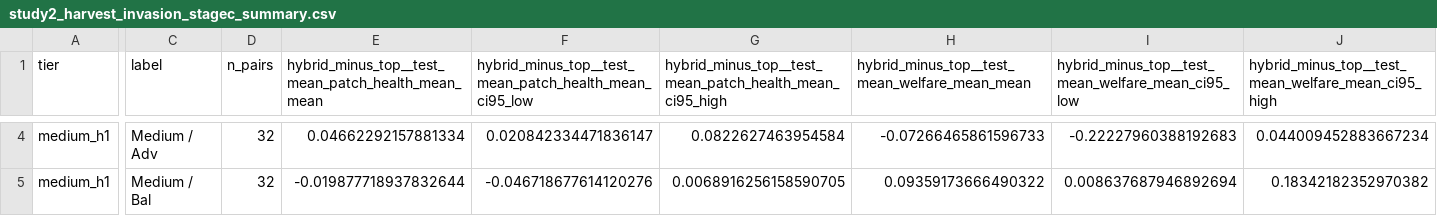
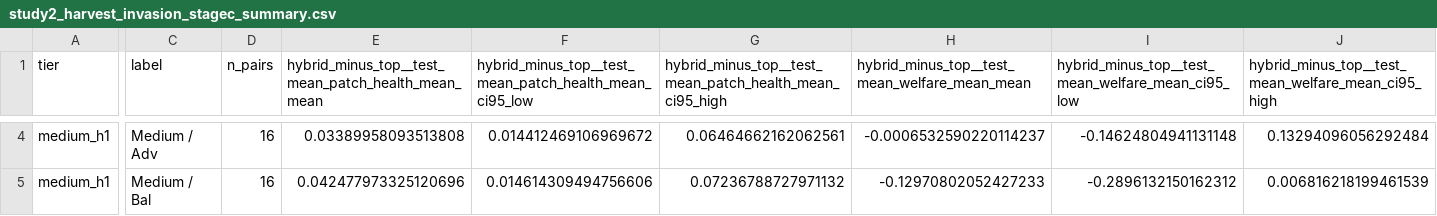
Before and after one commit to TallowCatch/invasion-commons, a CSV file: paper/paper_v2/figures/study2_harvest_invasion_stagec_summary.csv, drawn as a sheet; only a part is shown, gaps mark what is left out; the diff covers the shown part only; the diff names each change by its address in the sheet, - before the commit and + after, or states it on an @@ line.

```diff
--- a/paper/paper_v2/figures/study2_harvest_invasion_stagec_summary.csv
+++ b/paper/paper_v2/figures/study2_harvest_invasion_stagec_summary.csv
-D4:D5 (n_pairs): 32
+D4:D5 (n_pairs): 16
-E4: 0.04662292157881334
+E4: 0.03389958093513808
-F4: 0.020842334471836147
+F4: 0.014412469106969672
-G4: 0.0822627463954584
+G4: 0.06464662162062561
-H4: -0.07266465861596733
+H4: -0.0006532590220114237
-I4: -0.22227960388192683
+I4: -0.14624804941131148
-J4: 0.044009452883667234
+J4: 0.13294096056292484
-E5: -0.019877718937832644
+E5: 0.042477973325120696
-F5: -0.046718677614120276
+F5: 0.014614309494756606
-G5: 0.0068916256158590705
+G5: 0.07236788727971132
-H5: 0.09359173666490322
+H5: -0.12970802052427233
-I5: 0.008637687946892694
+I5: -0.2896132150162312
-J5: 0.18342182352970382
+J5: 0.006816218199461539
```
Also changed, not shown: 38 edited cells elsewhere in this file, 29 other files.
